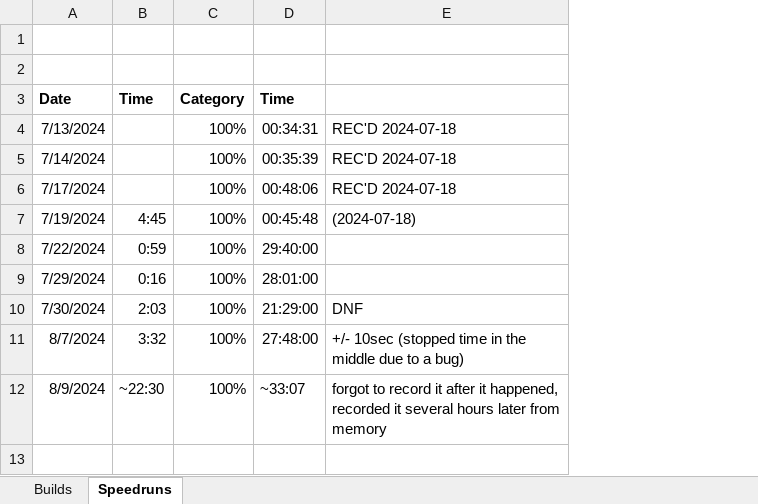
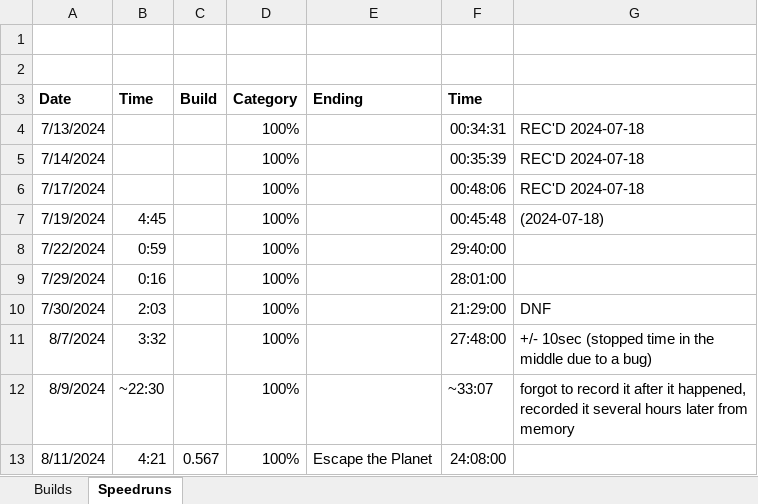
Before and after one commit to shieldgenerator7/Stonicorn, an Excel workbook: Docs/Stoned Build Change Logs.xlsx, sheet Speedruns, drawn as a sheet; values as stored, in another font and other column widths than the file's, no borders; the diff names each change by its address in the sheet, - before the commit and + after, or states it on an @@ line.

Commit message:
Build 0.567

```diff
--- a/Docs/Stoned Build Change Logs.xlsx (sheet Speedruns)
+++ b/Docs/Stoned Build Change Logs.xlsx (sheet Speedruns)
+column C (Build), empty
+column E (Ending), empty
+row 13: 8/11/2024 | 4:21 | 0.567 | 100% | Escape the Planet | 24:08:00
```
Also changed, not shown: sheet Builds, 2 other files.
